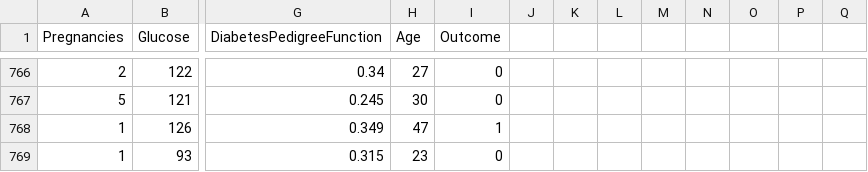
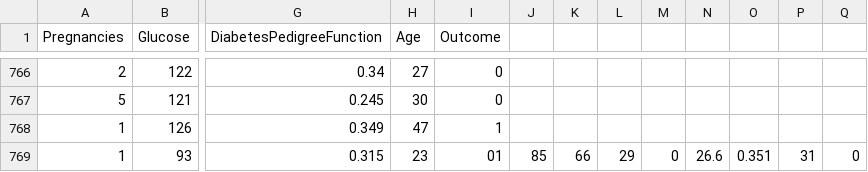
Before and after one commit to wowo0709/MachineLearning, a CSV file: week6/DiabetesPredictionWebapp/diabetes.csv, drawn as a sheet; only a part is shown, gaps mark what is left out; the diff names each change by its address in the sheet, - before the commit and + after, or states it on an @@ line.

```diff
--- a/week6/DiabetesPredictionWebapp/diabetes.csv
+++ b/week6/DiabetesPredictionWebapp/diabetes.csv
-I769 (Outcome): 0
+I769 (Outcome): 01
-J769: (empty)
+J769: 85
-K769: (empty)
+K769: 66
-L769: (empty)
+L769: 29
-M769: (empty)
+M769: 0
-N769: (empty)
+N769: 26.6
-O769: (empty)
+O769: 0.351
-P769: (empty)
+P769: 31
-Q769: (empty)
+Q769: 0
```
Also changed, not shown: 8 other files.
